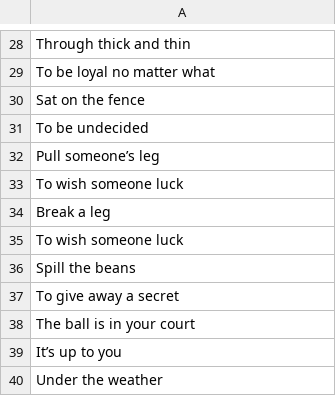
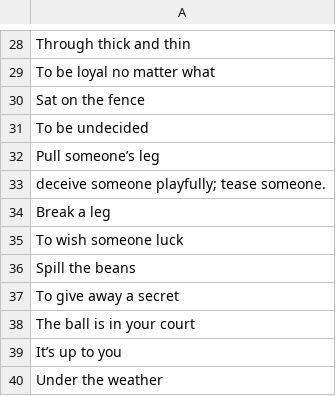
Before and after one commit to edenobrega/multimode-hangman-5p, a CSV file: assets/answers/phrases.csv, drawn as a sheet; only a part is shown, gaps mark what is left out.

```diff
--- a/assets/answers/phrases.csv
+++ b/assets/answers/phrases.csv
@@ -32,3 +32,3 @@ To be undecided,
 Pull someone’s leg,
-To wish someone luck,
+deceive someone playfully; tease someone.,
 Break a leg,
```
Also changed, not shown: 1 other file.
